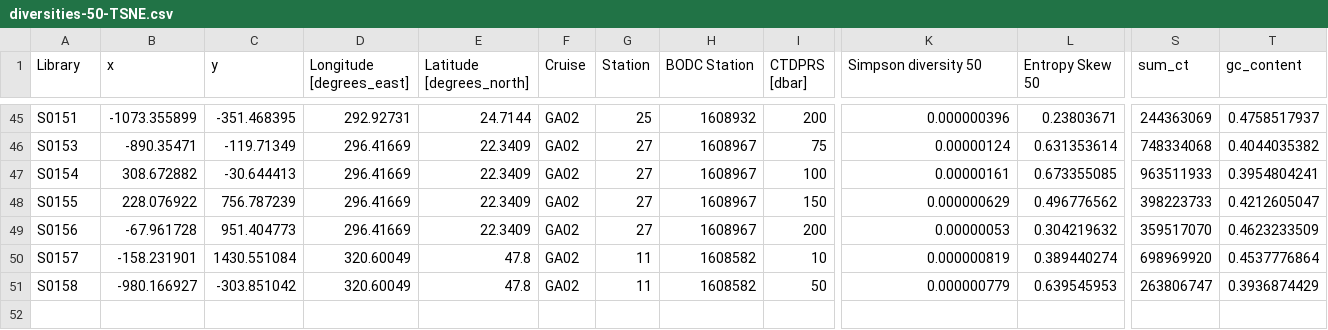
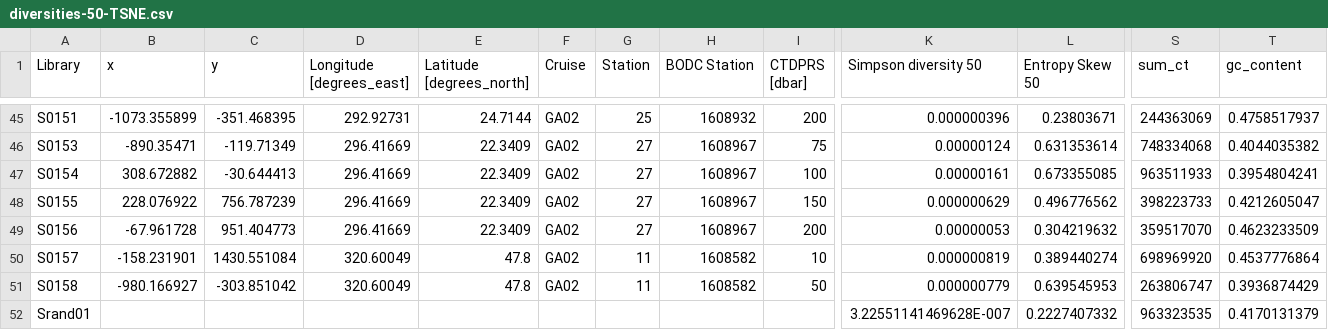
Before and after one commit to uwdb/istc_oceanography, a CSV file: diversity/diversities-50-TSNE.csv, drawn as a sheet; only a part is shown, gaps mark what is left out; rows hold the shown columns only; the diff names each change by its address in the sheet, - before the commit and + after, or states it on an @@ line.

Commit message:
Add random sequence stats, plus degree distr figures

```diff
--- a/diversity/diversities-50-TSNE.csv
+++ b/diversity/diversities-50-TSNE.csv
+row 52: Srand01 |  |  |  |  |  |  |  |  | 3.22551141469628E-007 | 0.2227407332 | 963323535 | 0.4170131379
```
Also changed, not shown: 4 other files.
